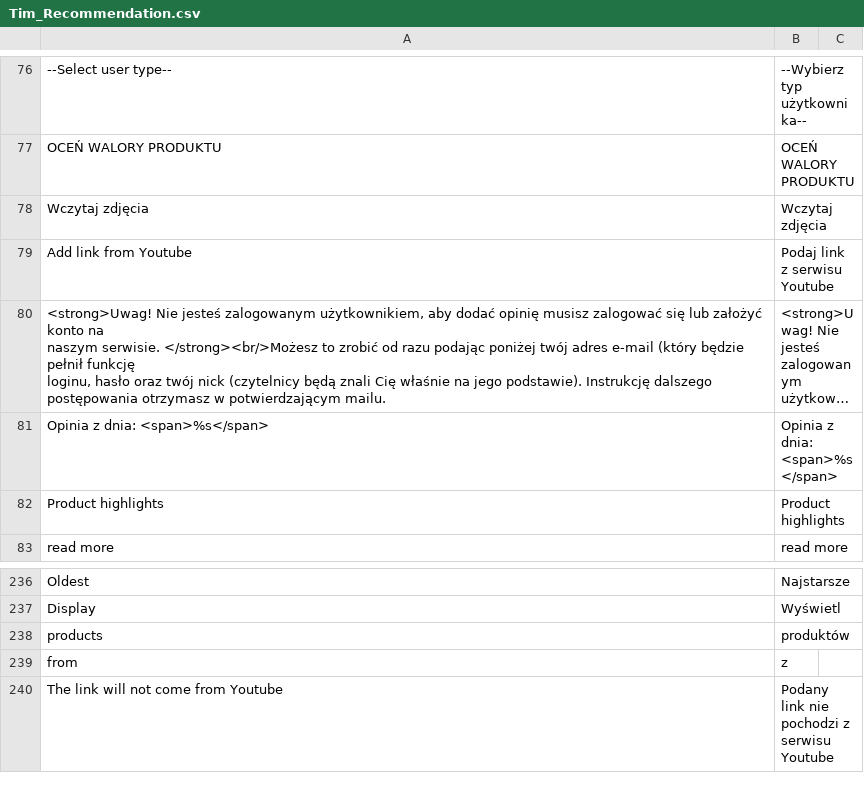
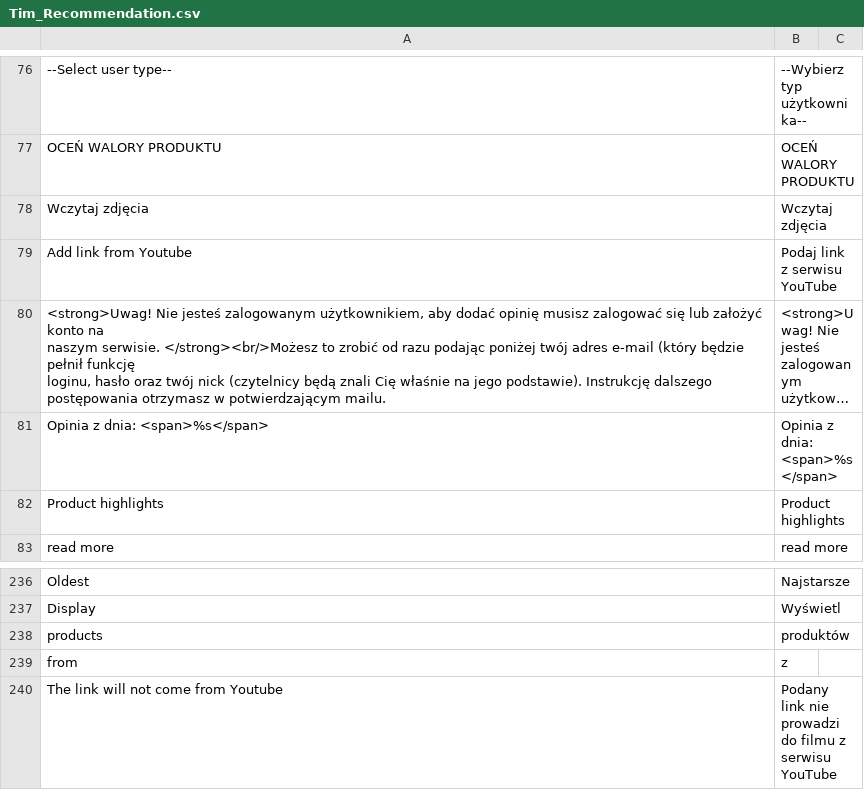
Before and after one commit to Vladishev/recommendation, a CSV file: app/locale/pl_PL/Tim_Recommendation.csv, drawn as a sheet; only a part is shown, gaps mark what is left out; long unchanged cells end in …; the diff names each change by its address in the sheet, - before the commit and + after, or states it on an @@ line.

Commit message:
4296 - to test2

```diff
--- a/app/locale/pl_PL/Tim_Recommendation.csv
+++ b/app/locale/pl_PL/Tim_Recommendation.csv
-B79: Podaj link z serwisu Youtube
+B79: Podaj link z serwisu YouTube
-B240: …link nie pochodzi z serwisu Youtube
+B240: …link nie prowadzi do filmu z serwisu YouTube
```
